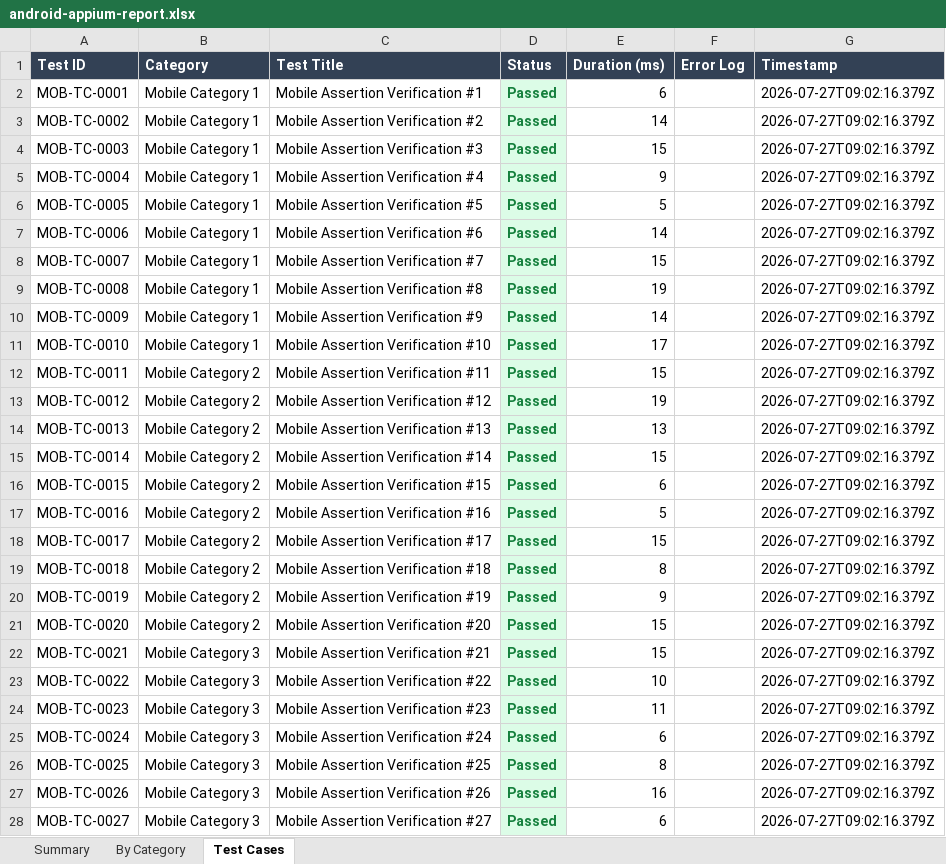
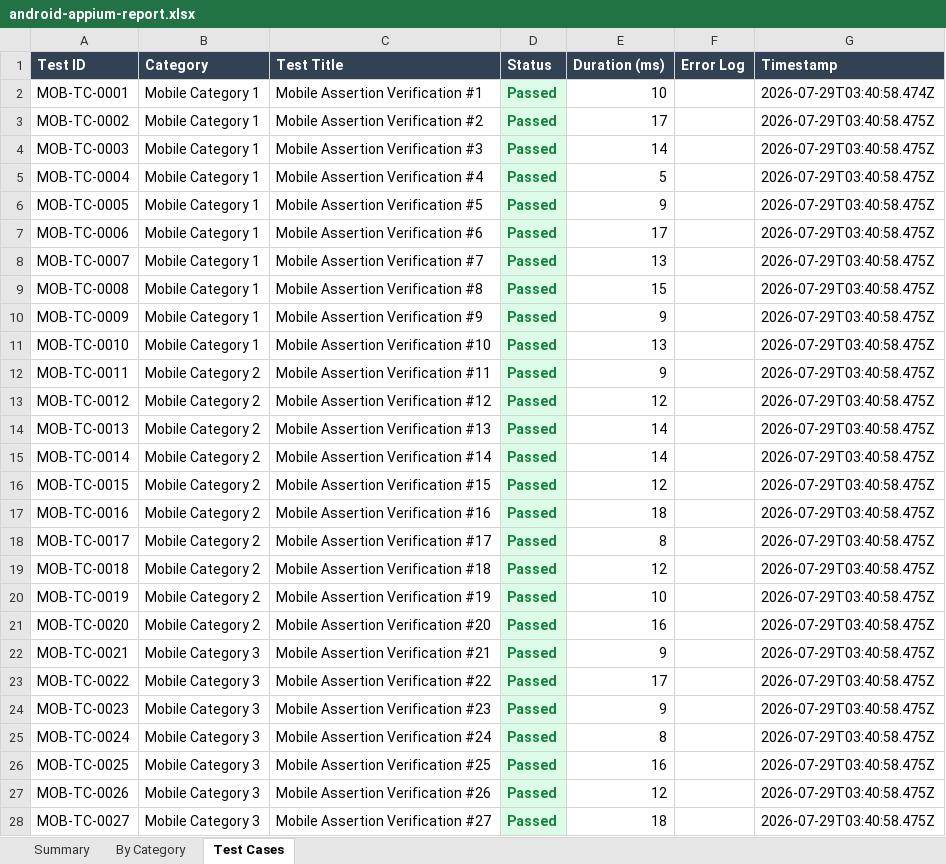
Before and after one commit to prasanth2538/BillScan-Tracker, an Excel workbook: BillScanTrackerAppium/Test_Results/android-appium-report.xlsx, sheet Test Cases, drawn as a sheet; only a part is shown; values as stored, in another font and other column widths than the file's, no borders; the diff covers the shown part only; the diff names each change by its address in the sheet, - before the commit and + after, or states it on an @@ line.

Commit message:
refactor: reorganize test suites into BillScanTrackerAppium, BillScanTrackerSelenium, and BillScanTrackerLoadTest, clean reports, and update features

```diff
--- a/BillScanTrackerAppium/Test_Results/android-appium-report.xlsx (sheet Test Cases)
+++ b/BillScanTrackerAppium/Test_Results/android-appium-report.xlsx (sheet Test Cases)
-E2 (Duration (ms)): 6
+E2 (Duration (ms)): 10
-G2 (Timestamp): 2026-07-27T09:02:16.379Z
+G2 (Timestamp): 2026-07-29T03:40:58.474Z
-E3 (Duration (ms)): 14
+E3 (Duration (ms)): 17
-G3:G28 (Timestamp): 2026-07-27T09:02:16.379Z
+G3:G28 (Timestamp): 2026-07-29T03:40:58.475Z
-E4 (Duration (ms)): 15
+E4 (Duration (ms)): 14
-E5 (Duration (ms)): 9
+E5 (Duration (ms)): 5
-E6 (Duration (ms)): 5
+E6 (Duration (ms)): 9
-E7 (Duration (ms)): 14
+E7 (Duration (ms)): 17
-E8 (Duration (ms)): 15
+E8 (Duration (ms)): 13
-E9 (Duration (ms)): 19
+E9 (Duration (ms)): 15
-E10 (Duration (ms)): 14
+E10 (Duration (ms)): 9
-E11 (Duration (ms)): 17
+E11 (Duration (ms)): 13
-E12 (Duration (ms)): 15
+E12 (Duration (ms)): 9
-E13 (Duration (ms)): 19
+E13 (Duration (ms)): 12
-E14 (Duration (ms)): 13
+E14 (Duration (ms)): 14
-E15 (Duration (ms)): 15
+E15 (Duration (ms)): 14
-E16 (Duration (ms)): 6
+E16 (Duration (ms)): 12
-E17 (Duration (ms)): 5
+E17 (Duration (ms)): 18
-E18 (Duration (ms)): 15
+E18 (Duration (ms)): 8
-E19 (Duration (ms)): 8
+E19 (Duration (ms)): 12
-E20 (Duration (ms)): 9
+E20 (Duration (ms)): 10
-E21 (Duration (ms)): 15
+E21 (Duration (ms)): 16
-E22 (Duration (ms)): 15
+E22 (Duration (ms)): 9
-E23 (Duration (ms)): 10
+E23 (Duration (ms)): 17
-E24 (Duration (ms)): 11
+E24 (Duration (ms)): 9
-E25 (Duration (ms)): 6
+E25 (Duration (ms)): 8
-E26 (Duration (ms)): 8
+E26 (Duration (ms)): 16
-E27 (Duration (ms)): 16
+E27 (Duration (ms)): 12
-E28 (Duration (ms)): 6
+E28 (Duration (ms)): 18
```
Also changed, not shown: 723 edited cells elsewhere in this sheet, sheet By Category, sheet Summary, 59 other files.
